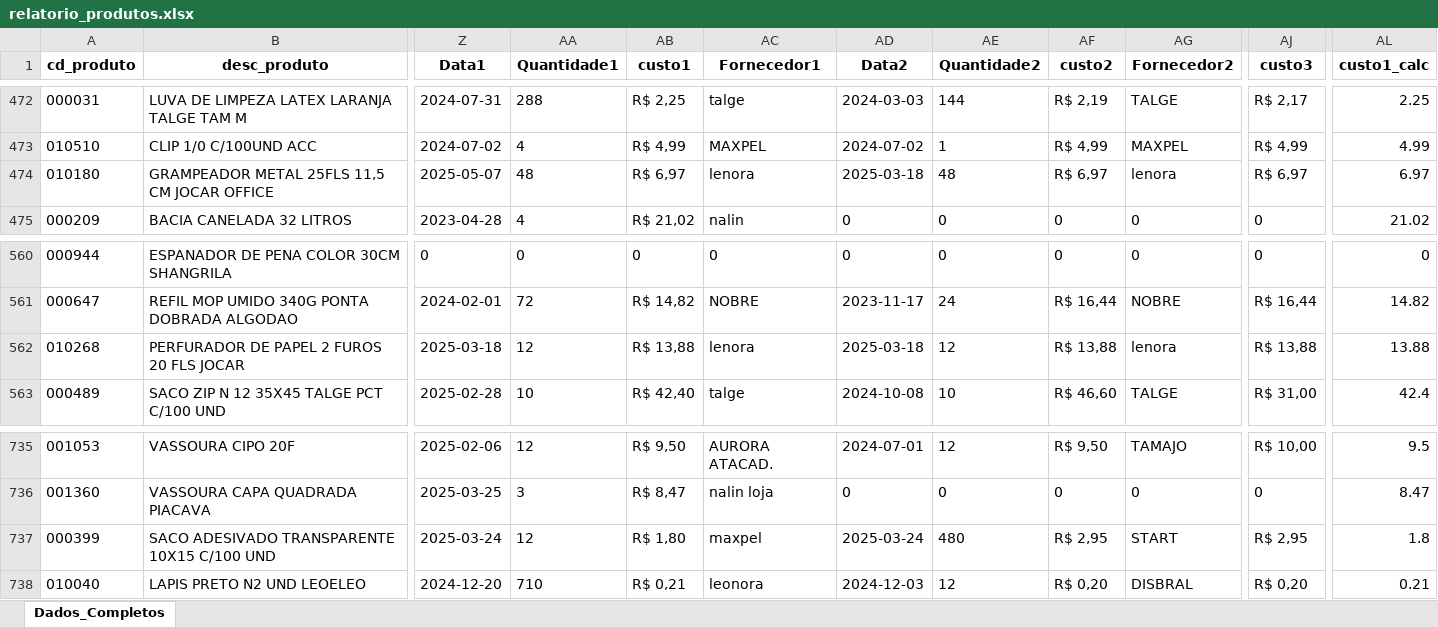
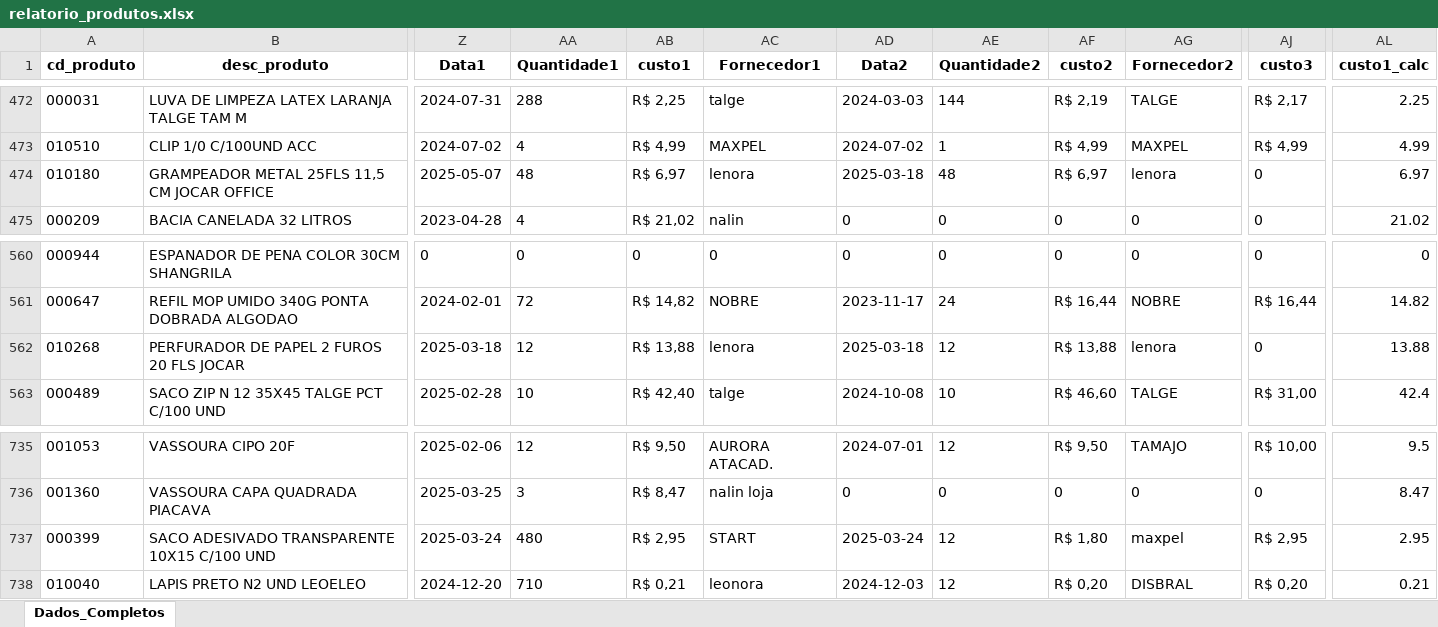
Before and after one commit to maloka-ai/poc-dashboard, an Excel workbook: dados/ADD/Dados_ADD_PF/relatorio_produtos.xlsx, sheet Dados_Completos, drawn as a sheet; only a part is shown, gaps mark what is left out; values as stored, in another font and other column widths than the file's, no borders; the diff names each change by its address in the sheet, - before the commit and + after, or states it on an @@ line.

```diff
--- a/dados/ADD/Dados_ADD_PF/relatorio_produtos.xlsx (sheet Dados_Completos)
+++ b/dados/ADD/Dados_ADD_PF/relatorio_produtos.xlsx (sheet Dados_Completos)
-AJ474 (custo3): R$ 6,97
+AJ474 (custo3): 0
-AJ562 (custo3): R$ 13,88
+AJ562 (custo3): 0
-AA737 (Quantidade1): 12
+AA737 (Quantidade1): 480
-AB737 (custo1): R$ 1,80
+AB737 (custo1): R$ 2,95
-AC737 (Fornecedor1): maxpel
+AC737 (Fornecedor1): START
-AE737 (Quantidade2): 480
+AE737 (Quantidade2): 12
-AF737 (custo2): R$ 2,95
+AF737 (custo2): R$ 1,80
-AG737 (Fornecedor2): START
+AG737 (Fornecedor2): maxpel
-AL737 (custo1_calc): 1.8
+AL737 (custo1_calc): 2.95
```
Also changed, not shown: dados/ADD/Dados_ADD_PF/vendas_atipicas_atual.xlsx.
